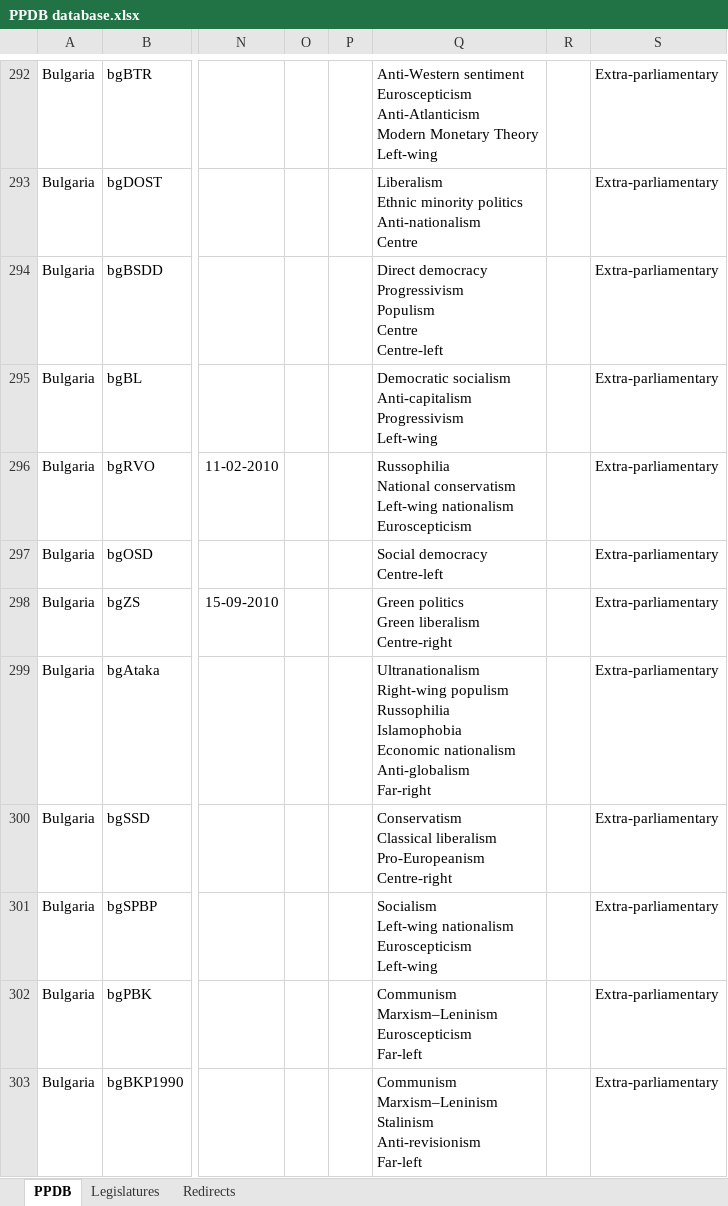
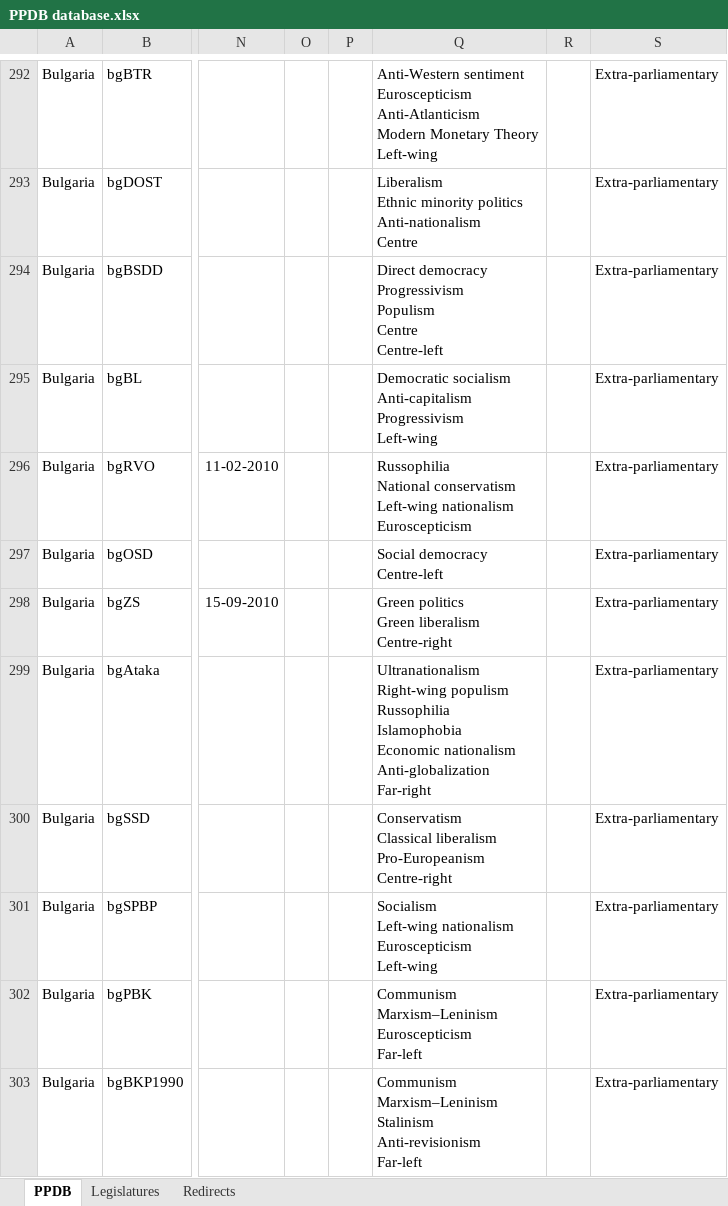
Before and after one commit to PLATELru/ppdb, an Excel workbook: data/PPDB database.xlsx, sheet PPDB, drawn as a sheet; only a part is shown, gaps mark what is left out; values as stored, in another font and other column widths than the file's, no borders; charts and pictures not drawn; ↵ is a line break in a cell; the diff covers the shown part only; the diff names each change by its address in the sheet, - before the commit and + after, or states it on an @@ line.

```diff
--- a/data/PPDB database.xlsx (sheet PPDB)
+++ b/data/PPDB database.xlsx (sheet PPDB)
-Q299: …Economic nationalism ↵ Anti-globalism ↵ Far-right
+Q299: …Economic nationalism ↵ Anti-globalization ↵ Far-right
```
Also changed, not shown: 395 edited cells and cell formats elsewhere in this sheet, sheet Redirects.
